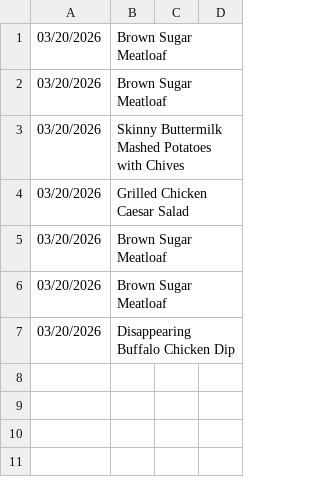
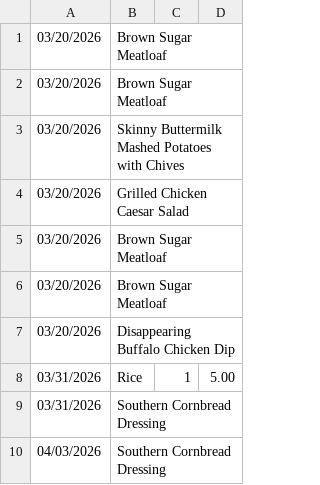
Before and after one commit to Dwaung/CS690-FinalProject, a CSV file: Mealplan/tracker.csv, drawn as a sheet.

```diff
--- a/Mealplan/tracker.csv
+++ b/Mealplan/tracker.csv
@@ -7 +7,4 @@
 03/20/2026,Disappearing Buffalo Chicken Dip
+03/31/2026,Rice,1,5.00
+03/31/2026,Southern Cornbread Dressing
+04/03/2026,Southern Cornbread Dressing
```
Also changed, not shown: Mealplan/inventory.csv, 2 other files.
